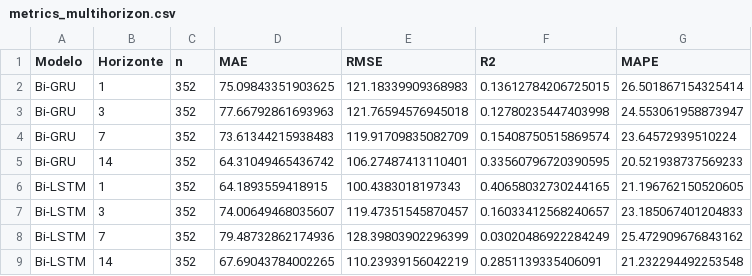
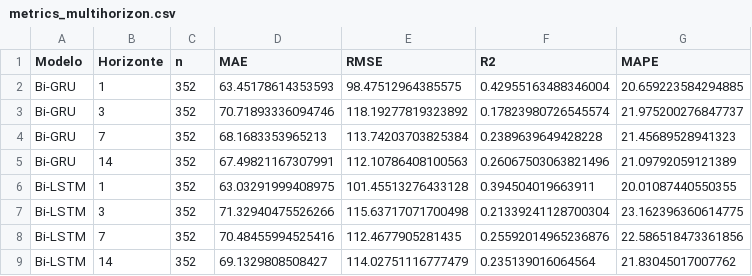
Before and after one commit to Mathweuzz/Modelagem-Preditiva-de-Falhas-na-Rede-Eletrica-do-Distrito-Federal, a CSV file: Fonte/results/ml/metrics_multihorizon.csv, drawn as a sheet; only a part is shown; the diff covers the shown part only.

```diff
--- a/Fonte/results/ml/metrics_multihorizon.csv
+++ b/Fonte/results/ml/metrics_multihorizon.csv
@@ -1,9 +1,9 @@
 Modelo,Horizonte,n,MAE,RMSE,R2,MAPE
-Bi-GRU,1,352,75.09843351903625,121.18339909368983,0.13612784206725015,26.501867154325414
-Bi-GRU,3,352,77.66792861693963,121.76594576945018,0.12780235447403998,24.553061958873947
-Bi-GRU,7,352,73.61344215938483,119.91709835082709,0.15408750515869574,23.64572939510224
-Bi-GRU,14,352,64.31049465436742,106.27487413110401,0.33560796720390595,20.521938737569233
-Bi-LSTM,1,352,64.1893559418915,100.4383018197343,0.40658032730244165,21.196762150520605
-Bi-LSTM,3,352,74.00649468035607,119.47351545870457,0.16033412568240657,23.185067401204833
-Bi-LSTM,7,352,79.48732862174936,128.39803902296399,0.03020486922284249,25.472909676843162
-Bi-LSTM,14,352,67.69043784002265,110.23939156042219,0.2851139335406091,21.232294492253548
+Bi-GRU,1,352,63.45178614353593,98.47512964385575,0.42955163488346004,20.659223584294885
+Bi-GRU,3,352,70.71893336094746,118.19277819323892,0.17823980726545574,21.975200276847737
+Bi-GRU,7,352,68.1683353965213,113.74203703825384,0.2389639649428228,21.45689528941323
+Bi-GRU,14,352,67.49821167307991,112.10786408100563,0.26067503063821496,21.09792059121389
+Bi-LSTM,1,352,63.03291999408975,101.45513276433128,0.394504019663911,20.01087440550355
+Bi-LSTM,3,352,71.32940475526266,115.63717071700498,0.21339241128700304,23.162396360614775
+Bi-LSTM,7,352,70.48455994525416,112.4677905281435,0.25592014965236876,22.586518473361856
+Bi-LSTM,14,352,69.1329808508427,114.02751116777479,0.235139016064564,21.83045017007762
```
Also changed, not shown: 16 edited cells elsewhere in this file, Fonte/results/ml/metrics_multihorizon_monthly.csv, Fonte/results/ml/predictions_all.csv, 41 other files.
